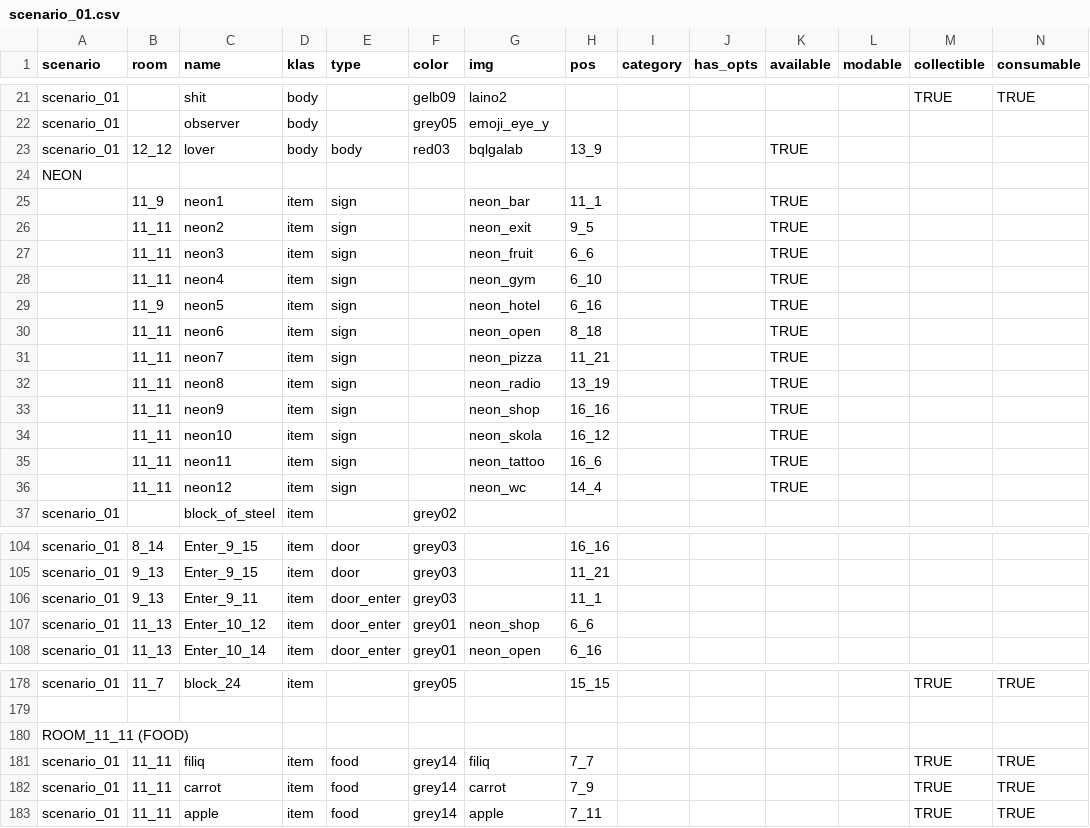
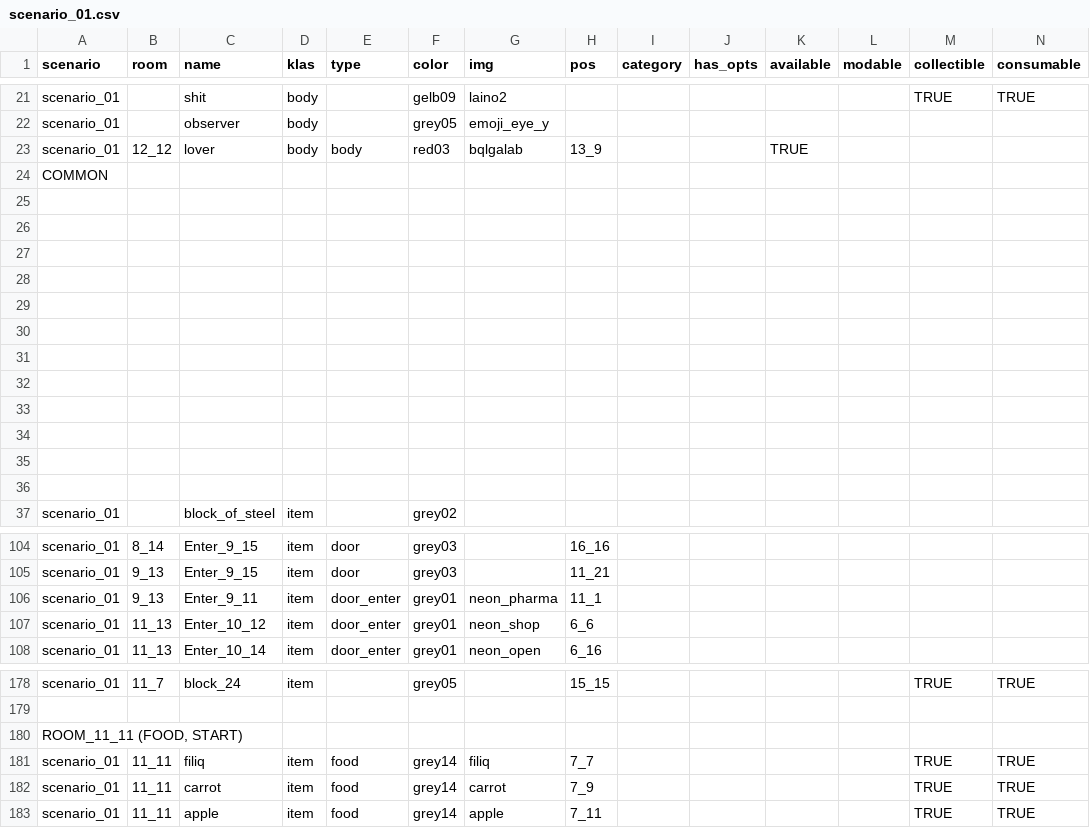
Before and after one commit to dimch0/circles, a CSV file: data/scenario_01/scenario_01.csv, drawn as a sheet; only a part is shown, gaps mark what is left out; rows hold the shown columns only; the diff names each change by its address in the sheet, - before the commit and + after, or states it on an @@ line.

```diff
--- a/data/scenario_01/scenario_01.csv
+++ b/data/scenario_01/scenario_01.csv
-A24 (scenario): NEON
+A24 (scenario): COMMON
-row 25:  | 11_9 | neon1 | item | sign |  | neon_bar | 11_1 |  |  | TRUE
+row 25: (empty)
-row 26:  | 11_11 | neon2 | item | sign |  | neon_exit | 9_5 |  |  | TRUE
+row 26: (empty)
-row 27:  | 11_11 | neon3 | item | sign |  | neon_fruit | 6_6 |  |  | TRUE
+row 27: (empty)
-row 28:  | 11_11 | neon4 | item | sign |  | neon_gym | 6_10 |  |  | TRUE
+row 28: (empty)
-row 29:  | 11_9 | neon5 | item | sign |  | neon_hotel | 6_16 |  |  | TRUE
+row 29: (empty)
-row 30:  | 11_11 | neon6 | item | sign |  | neon_open | 8_18 |  |  | TRUE
+row 30: (empty)
-row 31:  | 11_11 | neon7 | item | sign |  | neon_pizza | 11_21 |  |  | TRUE
+row 31: (empty)
-row 32:  | 11_11 | neon8 | item | sign |  | neon_radio | 13_19 |  |  | TRUE
+row 32: (empty)
-row 33:  | 11_11 | neon9 | item | sign |  | neon_shop | 16_16 |  |  | TRUE
+row 33: (empty)
-row 34:  | 11_11 | neon10 | item | sign |  | neon_skola | 16_12 |  |  | TRUE
+row 34: (empty)
-row 35:  | 11_11 | neon11 | item | sign |  | neon_tattoo | 16_6 |  |  | TRUE
+row 35: (empty)
-row 36:  | 11_11 | neon12 | item | sign |  | neon_wc | 14_4 |  |  | TRUE
+row 36: (empty)
-F106 (color): grey03
+F106 (color): grey01
-G106 (img): (empty)
+G106 (img): neon_pharma
-A180 (scenario): ROOM_11_11 (FOOD)
+A180 (scenario): ROOM_11_11 (FOOD, START)
```
Also changed, not shown: 16 other files.
